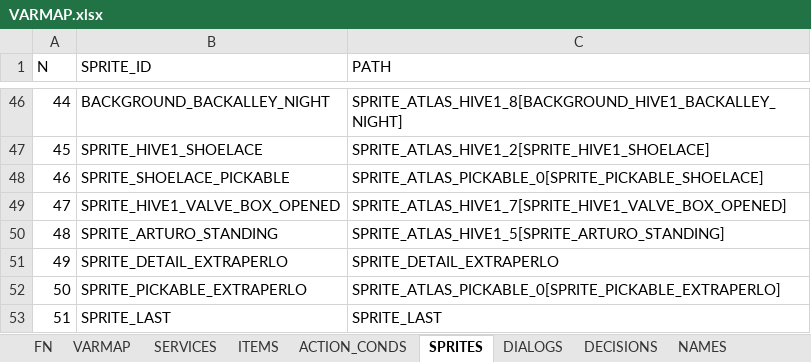
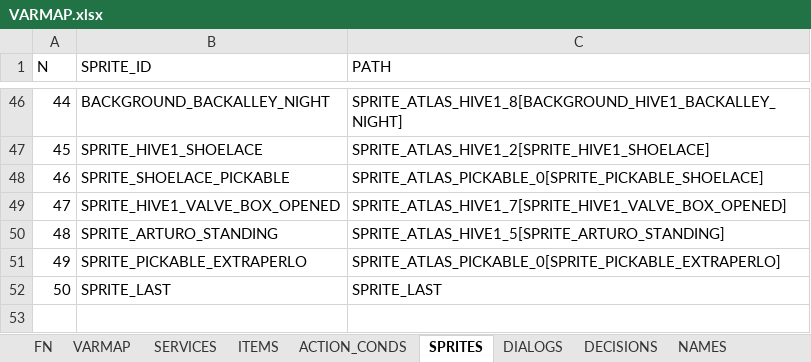
Before and after one commit to ivor4/Goblins3_AnotherQuest, an Excel workbook: VARMAP_Generator/VARMAP.xlsx, sheet SPRITES, drawn as a sheet; only a part is shown, gaps mark what is left out; values as stored, in another font and other column widths than the file's, no borders; charts and pictures and table styles not drawn; removed rows and columns are numbered as before the commit, all else as after; the diff names each change by its address in the sheet, - before the commit and + after, or states it on an @@ line.

Commit message:
Success in detail prefabs loading

```diff
--- a/VARMAP_Generator/VARMAP.xlsx (sheet SPRITES)
+++ b/VARMAP_Generator/VARMAP.xlsx (sheet SPRITES)
-row 51: 49 | SPRITE_DETAIL_EXTRAPERLO | SPRITE_DETAIL_EXTRAPERLO
@@ column A (N) renumbered from row 51 down @@
```
Also changed, not shown: sheet _TODO, 16 other files.
